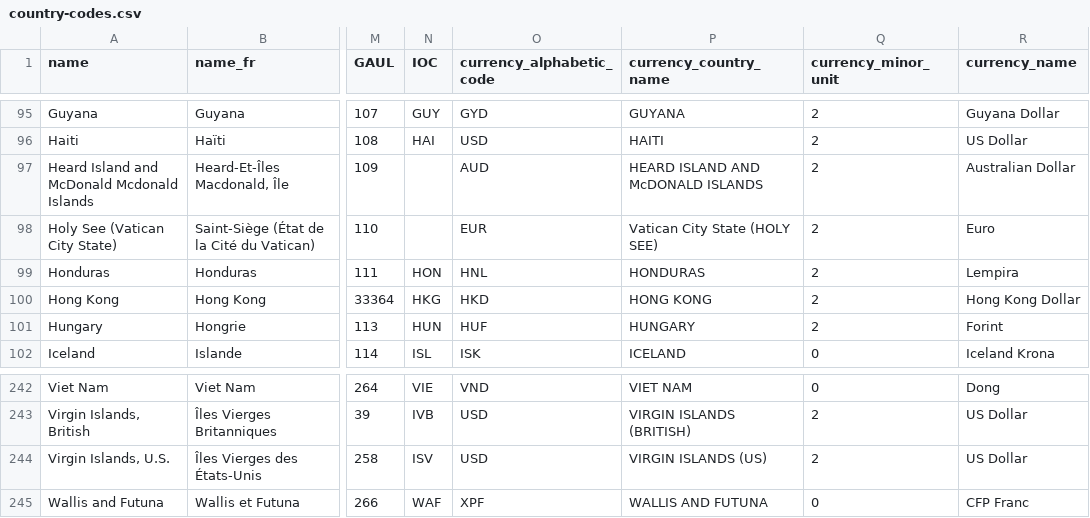
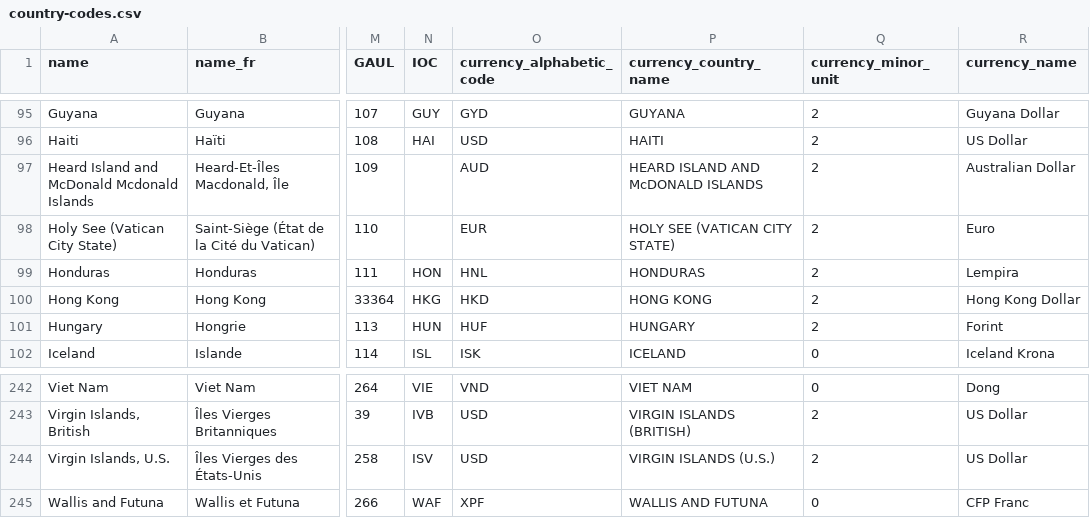
Before and after one commit to datasets/country-codes, a CSV file: data/country-codes.csv, drawn as a sheet; only a part is shown, gaps mark what is left out; the diff names each change by its address in the sheet, - before the commit and + after, or states it on an @@ line.

Commit message:
country name punctuation changes in ISO 4217:2008

```diff
--- a/data/country-codes.csv
+++ b/data/country-codes.csv
-P98 (currency_country_name): Vatican City State (HOLY SEE)
+P98 (currency_country_name): HOLY SEE (VATICAN CITY STATE)
-P244 (currency_country_name): VIRGIN ISLANDS (US)
+P244 (currency_country_name): VIRGIN ISLANDS (U.S.)
```
